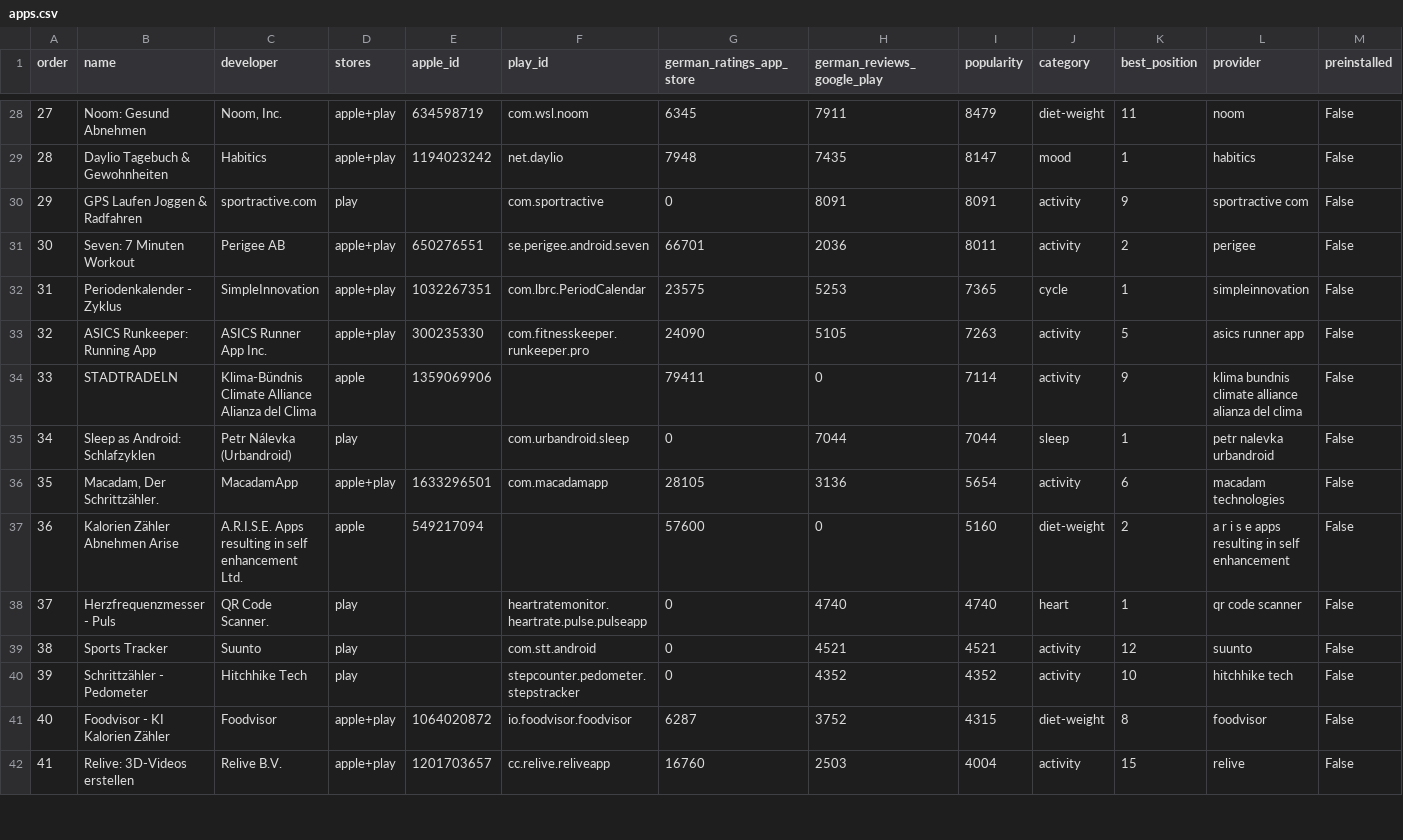
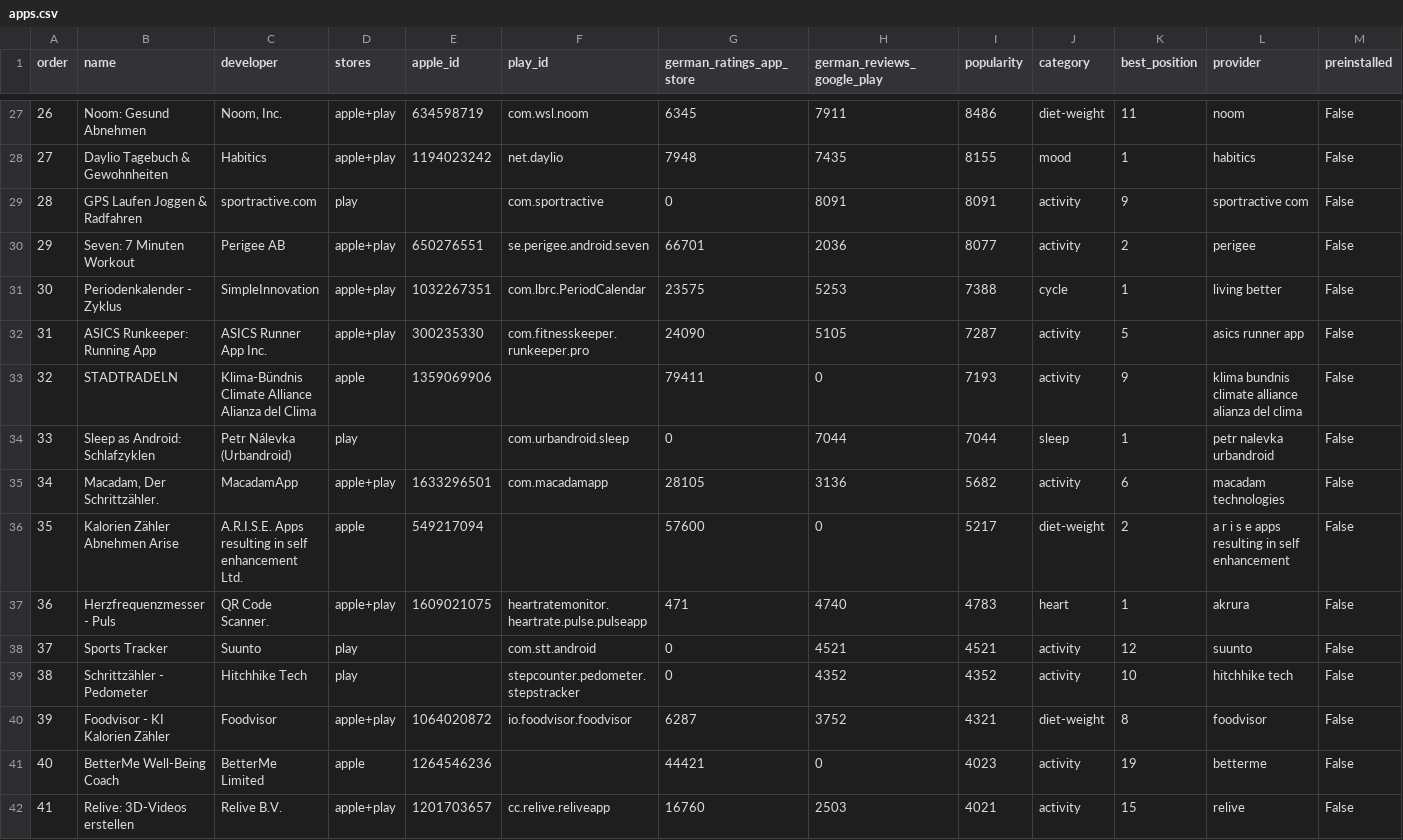
Before and after one commit to 0xhmza/bachelor-thesis, a CSV file: 05_Data/App Sampling/26. Oct/Processed/apps.csv, drawn as a sheet; only a part is shown, gaps mark what is left out; the diff covers the shown part only.

```diff
--- a/05_Data/App Sampling/26. Oct/Processed/apps.csv
+++ b/05_Data/App Sampling/26. Oct/Processed/apps.csv
@@ -28,15 +27,16 @@ order,name,developer,stores,apple_id,play_id,german_ratings_app_store,german_rev
-27,Noom: Gesund Abnehmen,"Noom, Inc.",apple+play,634598719,com.wsl.noom,6345,7911,8479,diet-weight,11,noom,False
-28,Daylio Tagebuch & Gewohnheiten,Habitics,apple+play,1194023242,net.daylio,7948,7435,8147,mood,1,habitics,False
-29,GPS Laufen Joggen & Radfahren,sportractive.com,play,,com.sportractive,0,8091,8091,activity,9,sportractive com,False
-30,Seven: 7 Minuten Workout,Perigee AB,apple+play,650276551,se.perigee.android.seven,66701,2036,8011,activity,2,perigee,False
-31,Periodenkalender - Zyklus,SimpleInnovation,apple+play,1032267351,com.lbrc.PeriodCalendar,23575,5253,7365,cycle,1,simpleinnovation,False
-32,ASICS Runkeeper: Running App,ASICS Runner App Inc.,apple+play,300235330,com.fitnesskeeper.runkeeper.pro,24090,5105,7263,activity,5,asics runner app,False
-33,STADTRADELN,Klima-Bündnis Climate Alliance Alianza del Clima,apple,1359069906,,79411,0,7114,activity,9,klima bundnis climate alliance alianza del clima,False
-34,Sleep as Android: Schlafzyklen,Petr Nálevka (Urbandroid),play,,com.urbandroid.sleep,0,7044,7044,sleep,1,petr nalevka urbandroid,False
-35,"Macadam, Der Schrittzähler.",MacadamApp,apple+play,1633296501,com.macadamapp,28105,3136,5654,activity,6,macadam technologies,False
-36,Kalorien Zähler Abnehmen Arise,A.R.I.S.E. Apps resulting in self enhancement Ltd.,apple,549217094,,57600,0,5160,diet-weight,2,a r i s e apps resulting in self enhancement,False
-37,Herzfrequenzmesser - Puls,QR Code Scanner.,play,,heartratemonitor.heartrate.pulse.pulseapp,0,4740,4740,heart,1,qr code scanner,False
-38,Sports Tracker,Suunto,play,,com.stt.android,0,4521,4521,activity,12,suunto,False
-39,Schrittzähler - Pedometer,Hitchhike Tech,play,,stepcounter.pedometer.stepstracker,0,4352,4352,activity,10,hitchhike tech,False
-40,Foodvisor - KI Kalorien Zähler,Foodvisor,apple+play,1064020872,io.foodvisor.foodvisor,6287,3752,4315,diet-weight,8,foodvisor,False
-41,Relive: 3D-Videos erstellen,Relive B.V.,apple+play,1201703657,cc.relive.reliveapp,16760,2503,4004,activity,15,relive,False
+26,Noom: Gesund Abnehmen,"Noom, Inc.",apple+play,634598719,com.wsl.noom,6345,7911,8486,diet-weight,11,noom,False
+27,Daylio Tagebuch & Gewohnheiten,Habitics,apple+play,1194023242,net.daylio,7948,7435,8155,mood,1,habitics,False
+28,GPS Laufen Joggen & Radfahren,sportractive.com,play,,com.sportractive,0,8091,8091,activity,9,sportractive com,False
+29,Seven: 7 Minuten Workout,Perigee AB,apple+play,650276551,se.perigee.android.seven,66701,2036,8077,activity,2,perigee,False
+30,Periodenkalender - Zyklus,SimpleInnovation,apple+play,1032267351,com.lbrc.PeriodCalendar,23575,5253,7388,cycle,1,living better,False
+31,ASICS Runkeeper: Running App,ASICS Runner App Inc.,apple+play,300235330,com.fitnesskeeper.runkeeper.pro,24090,5105,7287,activity,5,asics runner app,False
+32,STADTRADELN,Klima-Bündnis Climate Alliance Alianza del Clima,apple,1359069906,,79411,0,7193,activity,9,klima bundnis climate alliance alianza del clima,False
+33,Sleep as Android: Schlafzyklen,Petr Nálevka (Urbandroid),play,,com.urbandroid.sleep,0,7044,7044,sleep,1,petr nalevka urbandroid,False
+34,"Macadam, Der Schrittzähler.",MacadamApp,apple+play,1633296501,com.macadamapp,28105,3136,5682,activity,6,macadam technologies,False
+35,Kalorien Zähler Abnehmen Arise,A.R.I.S.E. Apps resulting in self enhancement Ltd.,apple,549217094,,57600,0,5217,diet-weight,2,a r i s e apps resulting in self enhancement,False
+36,Herzfrequenzmesser - Puls,QR Code Scanner.,apple+play,1609021075,heartratemonitor.heartrate.pulse.pulseapp,471,4740,4783,heart,1,akrura,False
+37,Sports Tracker,Suunto,play,,com.stt.android,0,4521,4521,activity,12,suunto,False
+38,Schrittzähler - Pedometer,Hitchhike Tech,play,,stepcounter.pedometer.stepstracker,0,4352,4352,activity,10,hitchhike tech,False
+39,Foodvisor - KI Kalorien Zähler,Foodvisor,apple+play,1064020872,io.foodvisor.foodvisor,6287,3752,4321,diet-weight,8,foodvisor,False
+40,BetterMe Well-Being Coach,BetterMe Limited,apple,1264546236,,44421,0,4023,activity,19,betterme,False
+41,Relive: 3D-Videos erstellen,Relive B.V.,apple+play,1201703657,cc.relive.reliveapp,16760,2503,4021,activity,15,relive,False
```
Also changed, not shown: 1 removed row and 110 edited cells elsewhere in this file, 04_Study/App-Sample/screening.csv, 34 other files.
